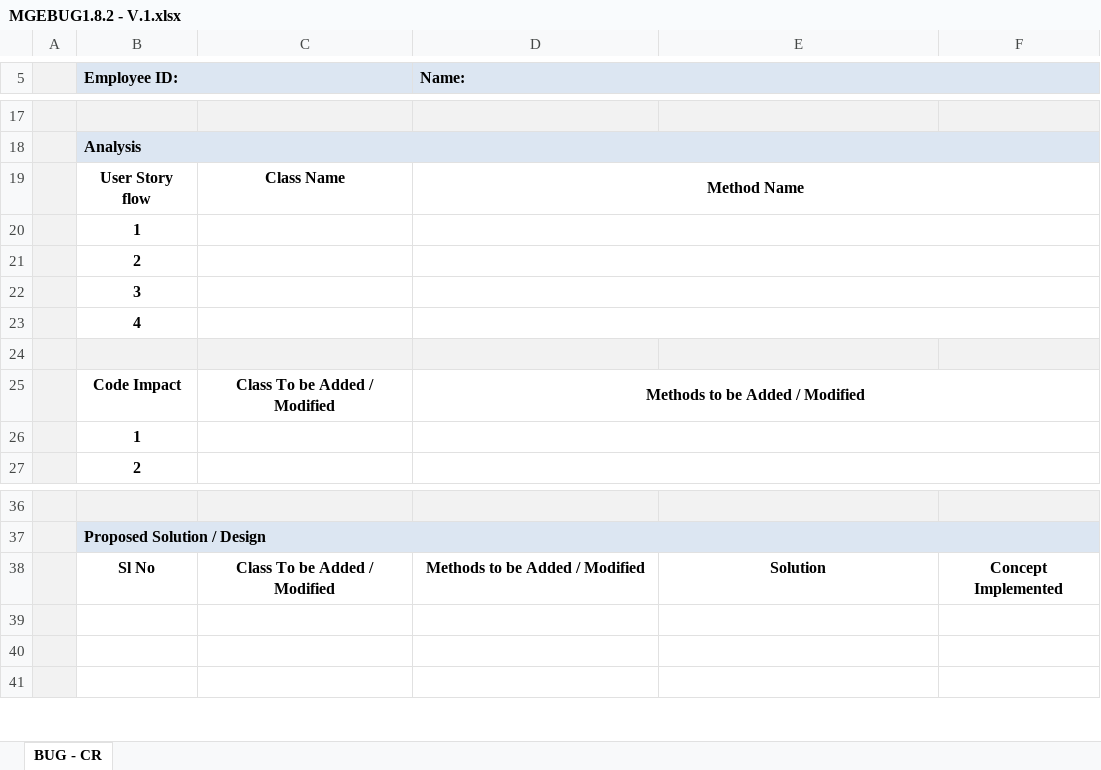
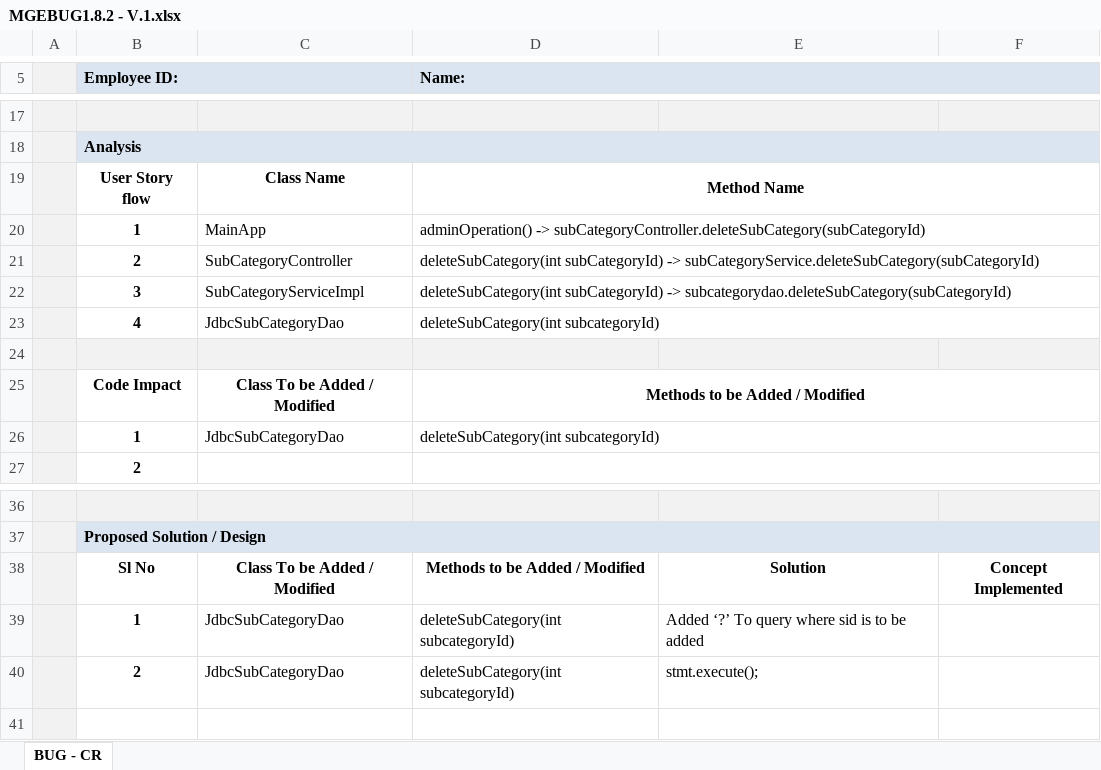
Before and after one commit to cldaly/OnlineRetailProjectMaintenance, an Excel workbook: Online Retail Project Modules/Module 2/MGEBUG1.8/MGEBUG1.8.2 - V.1.xlsx, sheet BUG - CR, drawn as a sheet; only a part is shown, gaps mark what is left out; values as stored, in another font and other column widths than the file's, no borders; charts and pictures not drawn; removed rows and columns are numbered as before the commit, all else as after; the diff names each change by its address in the sheet, - before the commit and + after, or states it on an @@ line.

```diff
--- a/Online Retail Project Modules/Module 2/MGEBUG1.8/MGEBUG1.8.2 - V.1.xlsx (sheet BUG - CR)
+++ b/Online Retail Project Modules/Module 2/MGEBUG1.8/MGEBUG1.8.2 - V.1.xlsx (sheet BUG - CR)
-row 20:  | 1
-row 21:  | 2
-row 22:  | 3
-row 23:  | 4
+row 20:  | 1 | MainApp | adminOperation() -> subCategoryController.deleteSubCategory(subCategoryId)
+row 21:  | 2 | SubCategoryController | deleteSubCategory(int subCategoryId) -> subCategoryService.deleteSubCategory(subCategoryId)
+row 22:  | 3 | SubCategoryServiceImpl | deleteSubCategory(int subCategoryId) -> subcategorydao.deleteSubCategory(subCategoryId)
+row 23:  | 4 | JdbcSubCategoryDao | deleteSubCategory(int subcategoryId)
-row 26:  | 1
+row 26:  | 1 | JdbcSubCategoryDao | deleteSubCategory(int subcategoryId)
-row 39: (empty)
+row 39:  | 1 | JdbcSubCategoryDao | deleteSubCategory(int subcategoryId) | Added ‘?’ To query where sid is to be added
-row 40: (empty)
+row 40:  | 2 | JdbcSubCategoryDao | deleteSubCategory(int subcategoryId) | stmt.execute();
```
Also changed, not shown: charts or pictures, Online Retail Project Modules/Module 2/MGEBUG1.7/MGEBUG1.7.2 - V.1.xlsx, Online Retail Project Modules/Module 2/MGECR1.4/MGECR1.4.2.xlsx, 42 other files.
